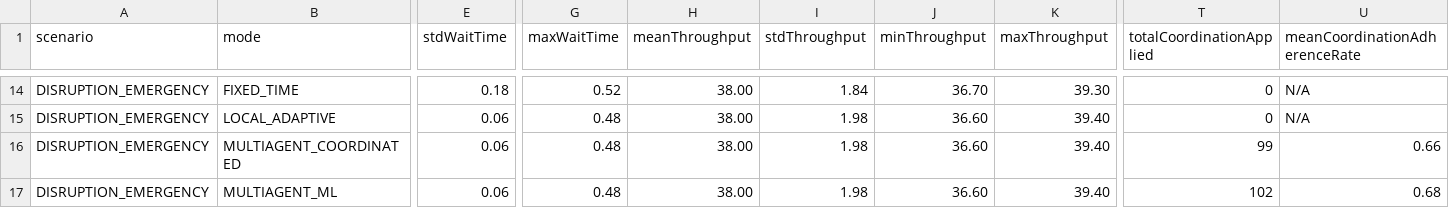
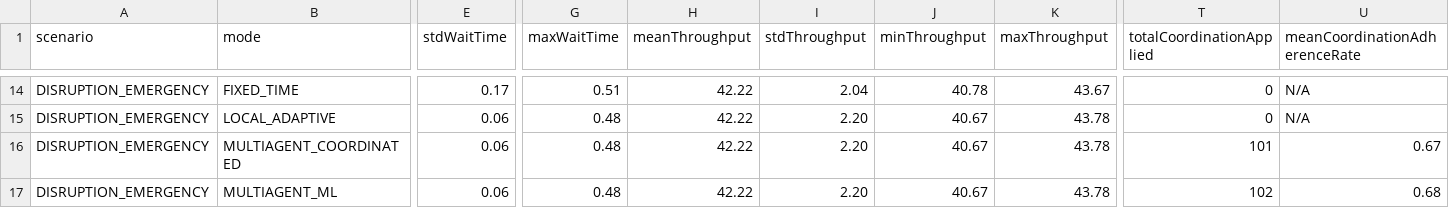
Before and after one commit to Rui-Miranda/TrafficMAS---IA, a CSV file: results/experiments/scenario_summary.csv, drawn as a sheet; only a part is shown, gaps mark what is left out; the diff covers the shown part only; the diff names each change by its address in the sheet, - before the commit and + after, or states it on an @@ line.

```diff
--- a/results/experiments/scenario_summary.csv
+++ b/results/experiments/scenario_summary.csv
-E14 (stdWaitTime): 0.18
+E14 (stdWaitTime): 0.17
-G14 (maxWaitTime): 0.52
+G14 (maxWaitTime): 0.51
-H14:H17 (meanThroughput): 38.00
+H14:H17 (meanThroughput): 42.22
-I14 (stdThroughput): 1.84
+I14 (stdThroughput): 2.04
-J14 (minThroughput): 36.70
+J14 (minThroughput): 40.78
-K14 (maxThroughput): 39.30
+K14 (maxThroughput): 43.67
-I15:I17 (stdThroughput): 1.98
+I15:I17 (stdThroughput): 2.20
-J15:J17 (minThroughput): 36.60
+J15:J17 (minThroughput): 40.67
-K15:K17 (maxThroughput): 39.40
+K15:K17 (maxThroughput): 43.78
-T16 (totalCoordinationApplied): 99
+T16 (totalCoordinationApplied): 101
-U16 (meanCoordinationAdherenceRate): 0.66
+U16 (meanCoordinationAdherenceRate): 0.67
```
Also changed, not shown: 66 edited cells elsewhere in this file, results/experiments/intersection_results.csv, results/experiments/mode_comparison.csv, 7 other files.
